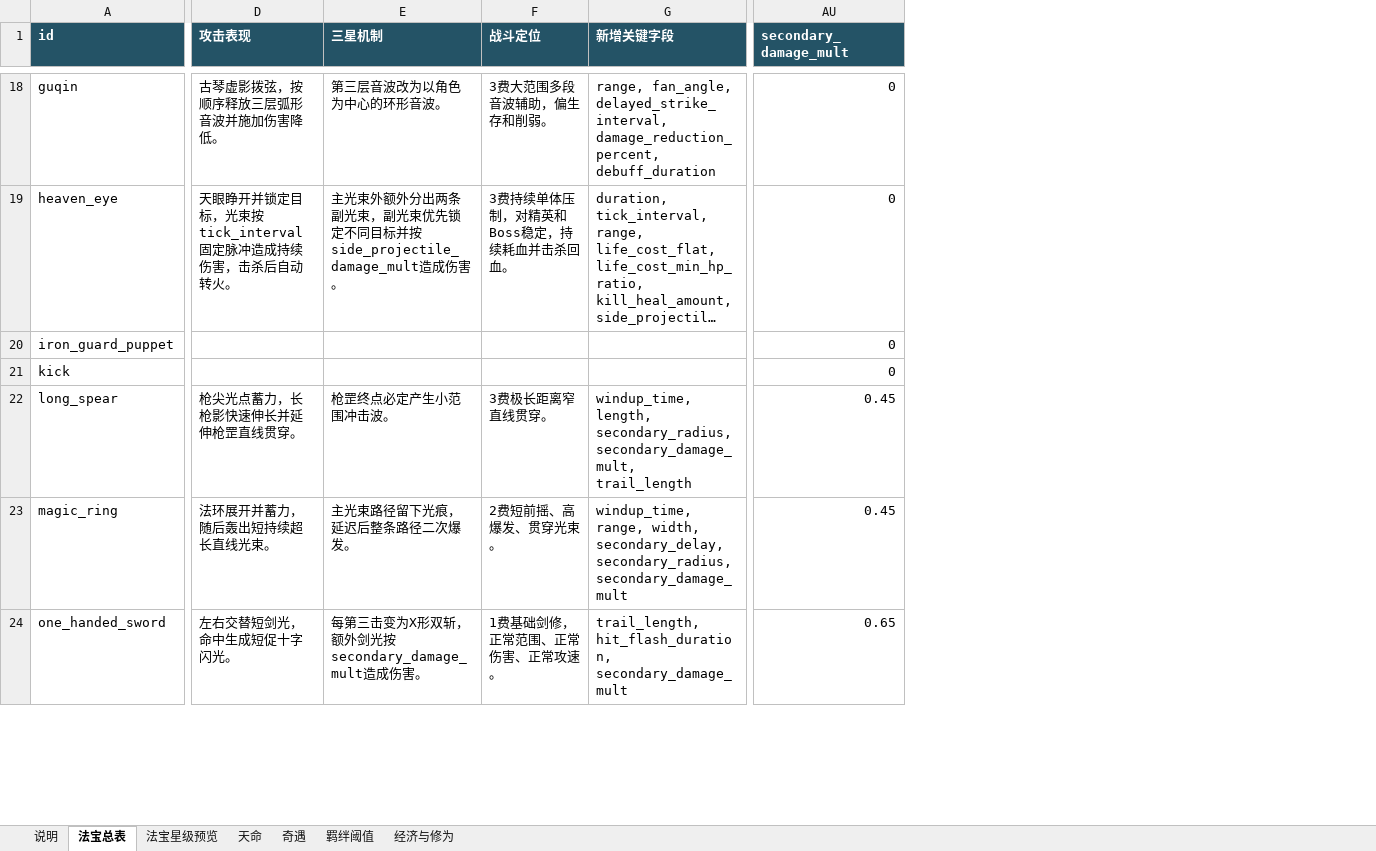
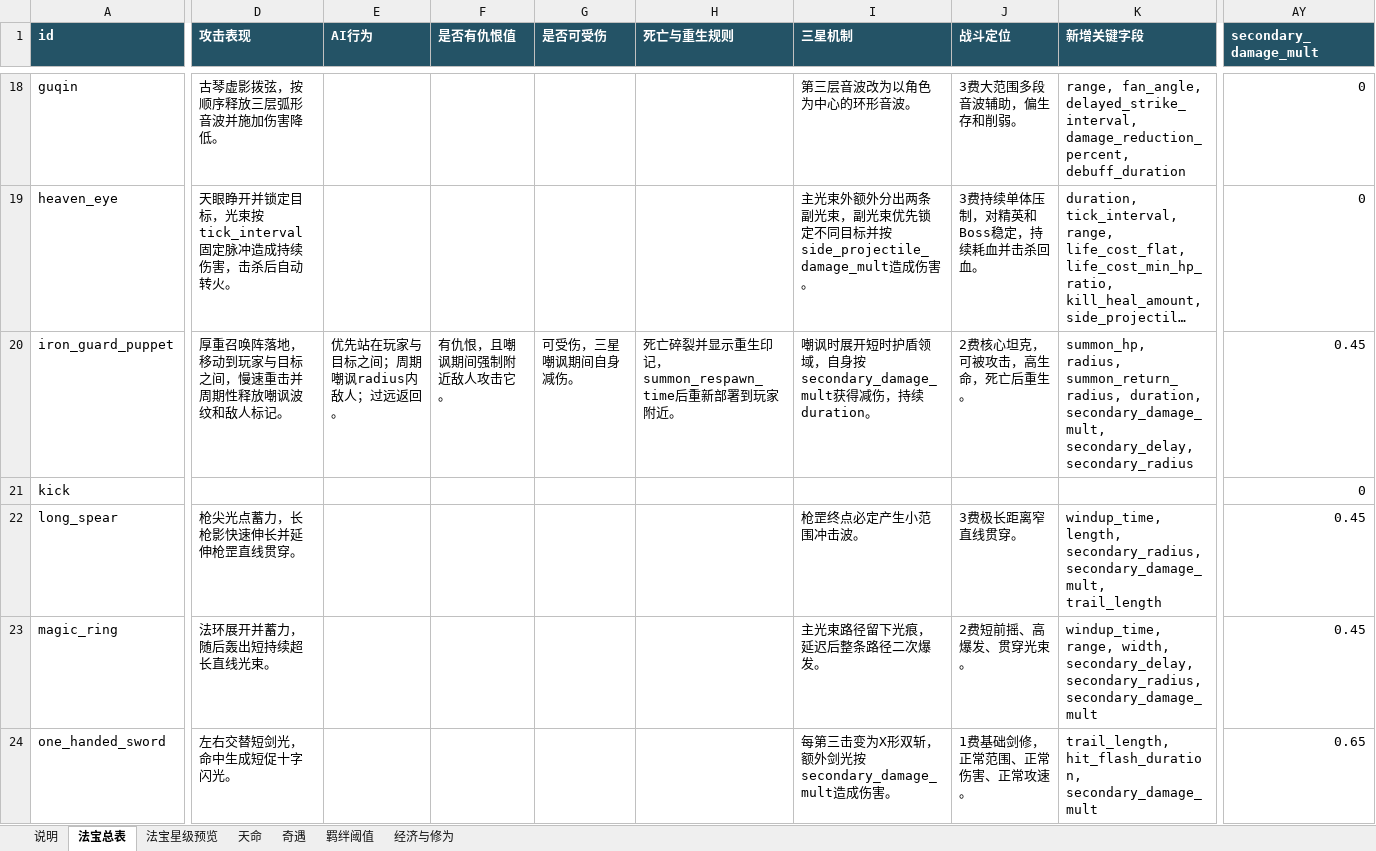
Before and after one commit to 4everGodK/build-rogue, an Excel workbook: docs/GameBalance.xlsx, sheet 法宝总表, drawn as a sheet; only a part is shown, gaps mark what is left out; long unchanged cells end in …; values as stored, in another font and other column widths than the file's, no borders; addresses are those after the commit; the diff covers the shown part only; the diff names each change by its address in the sheet, - before the commit and + after, or states it on an @@ line.

```diff
--- a/docs/GameBalance.xlsx (sheet 法宝总表)
+++ b/docs/GameBalance.xlsx (sheet 法宝总表)
+column E (AI行为), row 20: 优先站在玩家与目标之间；周期嘲讽radius内敌人；过远返回。
+column F (是否有仇恨值), row 20: 有仇恨，且嘲讽期间强制附近敌人攻击它。
+column G (是否可受伤), row 20: 可受伤，三星嘲讽期间自身减伤。
+column H (死亡与重生规则), row 20: 死亡碎裂并显示重生印记，summon_respawn_time后重新部署到玩家附近。
-D20 (攻击表现): (empty)
+D20 (攻击表现): 厚重召唤阵落地，移动到玩家与目标之间，慢速重击并周期性释放嘲讽波纹和敌人标记。
-I20 (三星机制): (empty)
+I20 (三星机制): 嘲讽时展开短时护盾领域，自身按secondary_damage_mult获得减伤，持续duration。
-J20 (战斗定位): (empty)
+J20 (战斗定位): 2费核心坦克，可被攻击，高生命，死亡后重生。
-K20 (新增关键字段): (empty)
+K20 (新增关键字段): summon_hp, radius, summon_return_radius, duration, secondary_damage_mult, secondary_delay, secondary_radius
-AY20 (secondary_damage_mult): 0
+AY20 (secondary_damage_mult): 0.45
```
Also changed, not shown: 34 edited cells elsewhere in this sheet, sheet 说明, sheet 法宝星级预览, docs/GameBalance.updated.xlsx, outputs/rebuilt_excels/build_rogue_config_data.xlsx, 18 other files.
